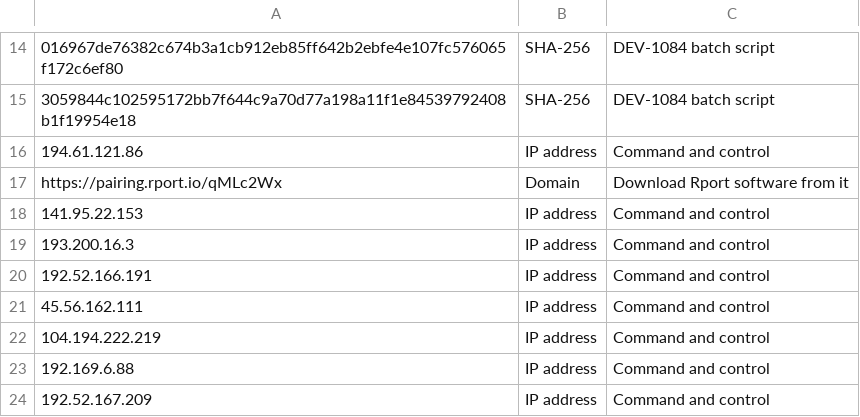
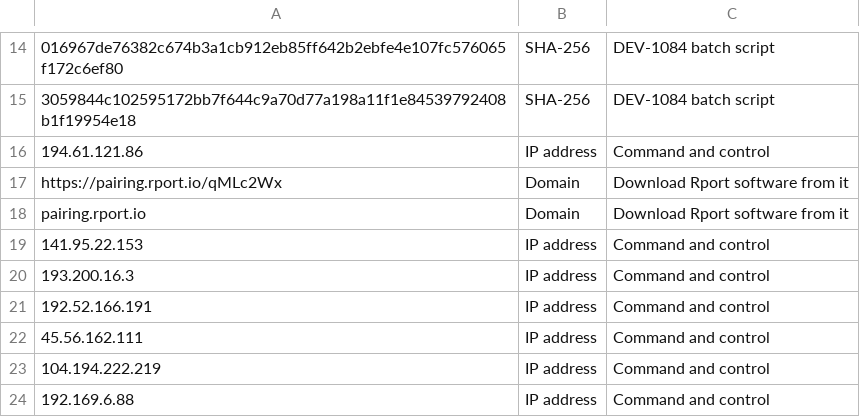
Before and after one commit to LearningKijo/KQL, a CSV file: KQL-XDR-Hunting/ThreatHunting/IOCs-Folder/MangoSandstorm-Storm-1084-IOCs-042023.csv, drawn as a sheet; only a part is shown, gaps mark what is left out; the shorter side is filled out with more unchanged rows; the diff names each change by its address in the sheet, - before the commit and + after, or states it on an @@ line.

Commit message:
Add files via upload

```diff
--- a/KQL-XDR-Hunting/ThreatHunting/IOCs-Folder/MangoSandstorm-Storm-1084-IOCs-042023.csv
+++ b/KQL-XDR-Hunting/ThreatHunting/IOCs-Folder/MangoSandstorm-Storm-1084-IOCs-042023.csv
+row 18: pairing.rport.io | Domain | Download Rport software from it
```
